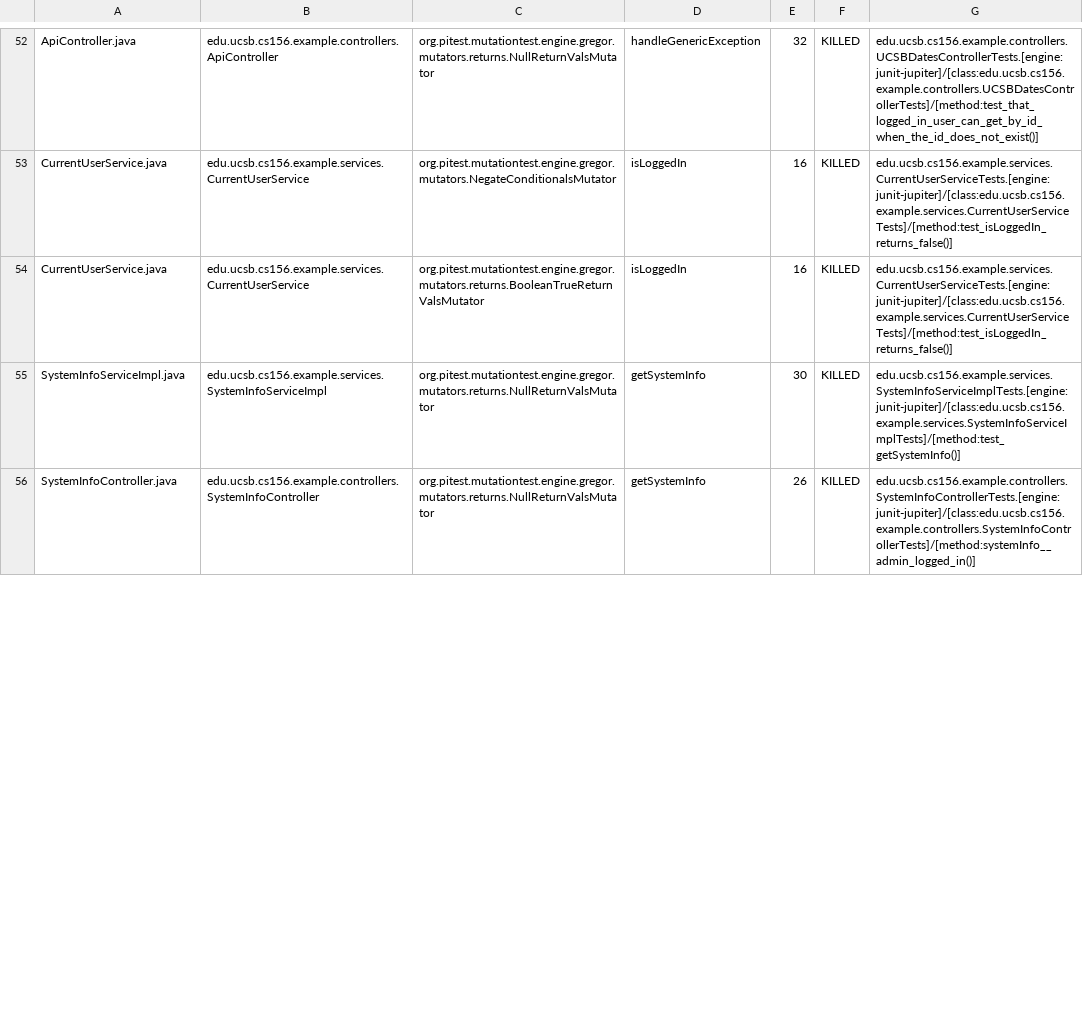
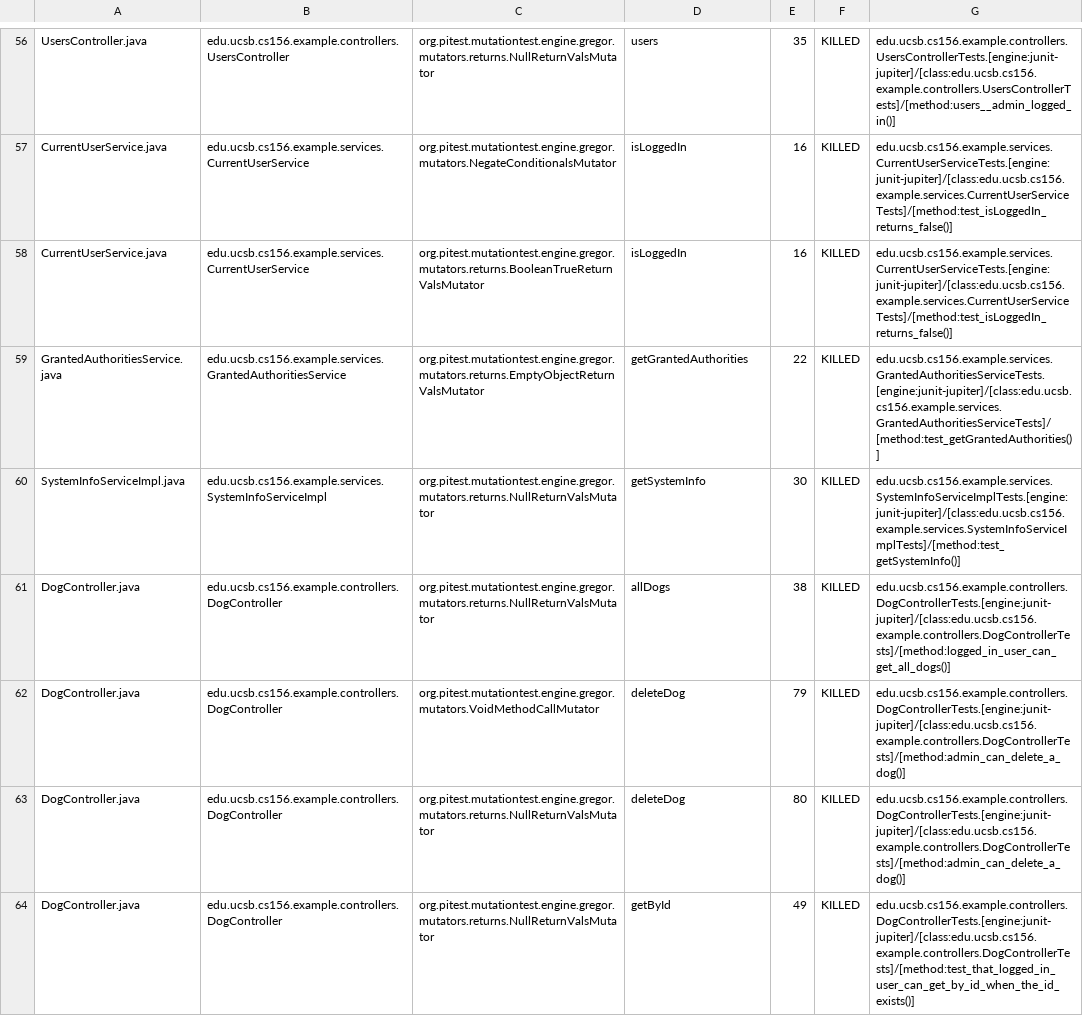
Before and after one commit to ucsb-cs156-s23/team03-s23-6pm-2, a CSV file: pitest/mutations.csv, drawn as a sheet; only a part is shown, gaps mark what is left out; addresses are those after the commit; the diff covers the shown part only; the diff names each change by its address in the sheet, - before the commit and + after, or states it on an @@ line.

Commit message:
Deploying to gh-pages from @ ucsb-cs156-s23/team03-s23-6pm-2@71639f10a2bd16947e347b10c378dac1413c24d7 🚀

```diff
--- a/pitest/mutations.csv
+++ b/pitest/mutations.csv
-A56: ApiController.java
+A56: UsersController.java
-B56: edu.ucsb.cs156.example.controllers.ApiController
+B56: edu.ucsb.cs156.example.controllers.UsersController
-D56: handleGenericException
+D56: users
-E56: 32
+E56: 35
-G56: edu.ucsb.cs156.example.controllers.UCSBDatesControllerTests.[engine:junit-jupiter]/[class:edu.ucsb.cs156.example.controllers.UCSBDatesControllerTests]/[method:test_that_logged_in_user_can_get_by_id_when_the_id_does_not_exist()]
+G56: edu.ucsb.cs156.example.controllers.UsersControllerTests.[engine:junit-jupiter]/[class:edu.ucsb.cs156.example.controllers.UsersControllerTests]/[method:users__admin_logged_in()]
+row 61: DogController.java | edu.ucsb.cs156.example.controllers.DogController | org.pitest.mutationtest.engine.gregor.mutators.returns.NullReturnValsMutator | allDogs | 38 | KILLED | edu.ucsb.cs156.example.controllers.DogControllerTests.[engine:junit-jupiter]/[class:edu.ucsb.cs156.example.controllers.DogControllerTests]/[method:logged_in_user_can_get_all_dogs()]
+row 62: DogController.java | edu.ucsb.cs156.example.controllers.DogController | org.pitest.mutationtest.engine.gregor.mutators.VoidMethodCallMutator | deleteDog | 79 | KILLED | edu.ucsb.cs156.example.controllers.DogControllerTests.[engine:junit-jupiter]/[class:edu.ucsb.cs156.example.controllers.DogControllerTests]/[method:admin_can_delete_a_dog()]
+row 63: DogController.java | edu.ucsb.cs156.example.controllers.DogController | org.pitest.mutationtest.engine.gregor.mutators.returns.NullReturnValsMutator | deleteDog | 80 | KILLED | edu.ucsb.cs156.example.controllers.DogControllerTests.[engine:junit-jupiter]/[class:edu.ucsb.cs156.example.controllers.DogControllerTests]/[method:admin_can_delete_a_dog()]
-A64: SystemInfoController.java
+A64: DogController.java
-B64: edu.ucsb.cs156.example.controllers.SystemInfoController
+B64: edu.ucsb.cs156.example.controllers.DogController
-D64: getSystemInfo
+D64: getById
-E64: 26
+E64: 49
-G64: edu.ucsb.cs156.example.controllers.SystemInfoControllerTests.[engine:junit-jupiter]/[class:edu.ucsb.cs156.example.controllers.SystemInfoControllerTests]/[method:systemInfo__admin_logged_in()]
+G64: edu.ucsb.cs156.example.controllers.DogControllerTests.[engine:junit-jupiter]/[class:edu.ucsb.cs156.example.controllers.DogControllerTests]/[method:test_that_logged_in_user_can_get_by_id_when_the_id_exists()]
```
Also changed, not shown: 10 added rows, 29 moved rows and 15 edited cells elsewhere in this file, 15 other files.
